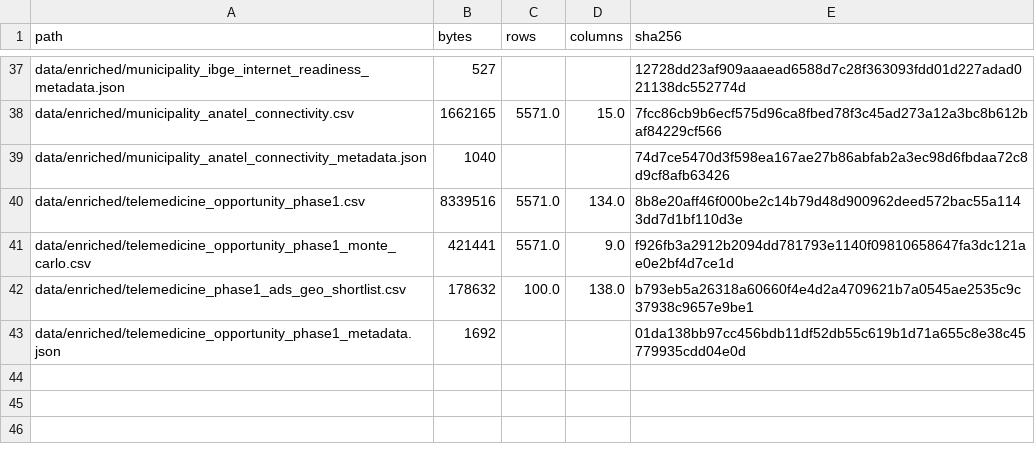
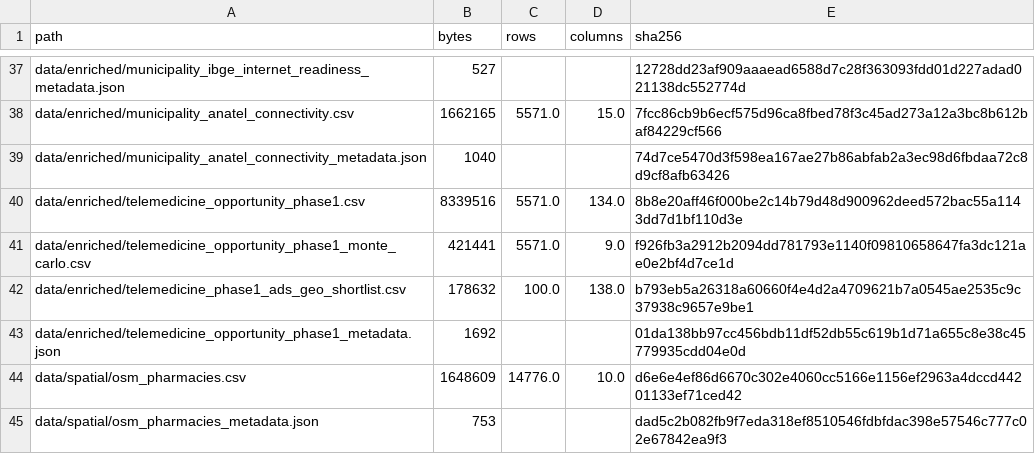
Before and after one commit to luandarod/luandarodrigues, a CSV file: projects/ubs-healthcare-mapping/data/data_lineage_manifest.csv, drawn as a sheet; only a part is shown, gaps mark what is left out; the diff names each change by its address in the sheet, - before the commit and + after, or states it on an @@ line.

```diff
--- a/projects/ubs-healthcare-mapping/data/data_lineage_manifest.csv
+++ b/projects/ubs-healthcare-mapping/data/data_lineage_manifest.csv
+row 44: data/spatial/osm_pharmacies.csv | 1648609 | 14776.0 | 10.0 | d6e6e4ef86d6670c302e4060cc5166e1156ef2963a4dccd44201133ef71ced42
+row 45: data/spatial/osm_pharmacies_metadata.json | 753 |  |  | dad5c2b082fb9f7eda318ef8510546fdbfdac398e57546c777c02e67842ea9f3
```
Also changed, not shown: 6 other files.
